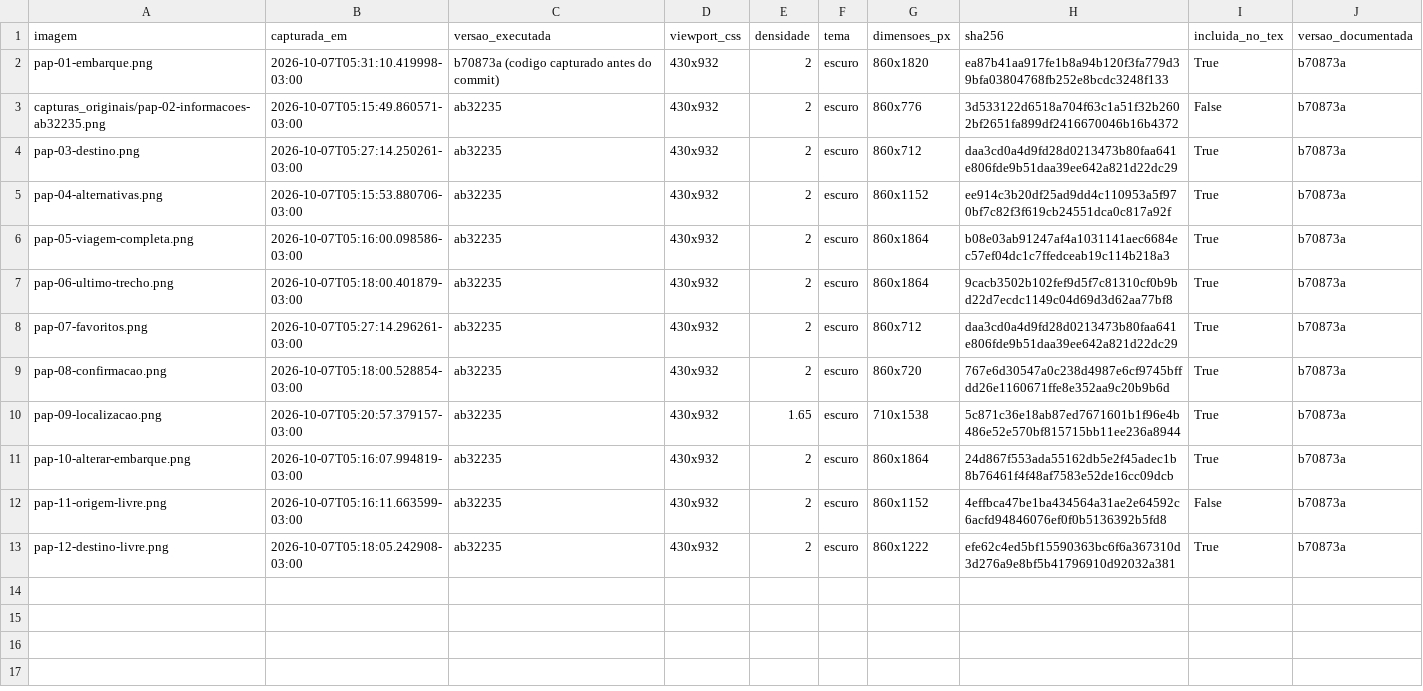
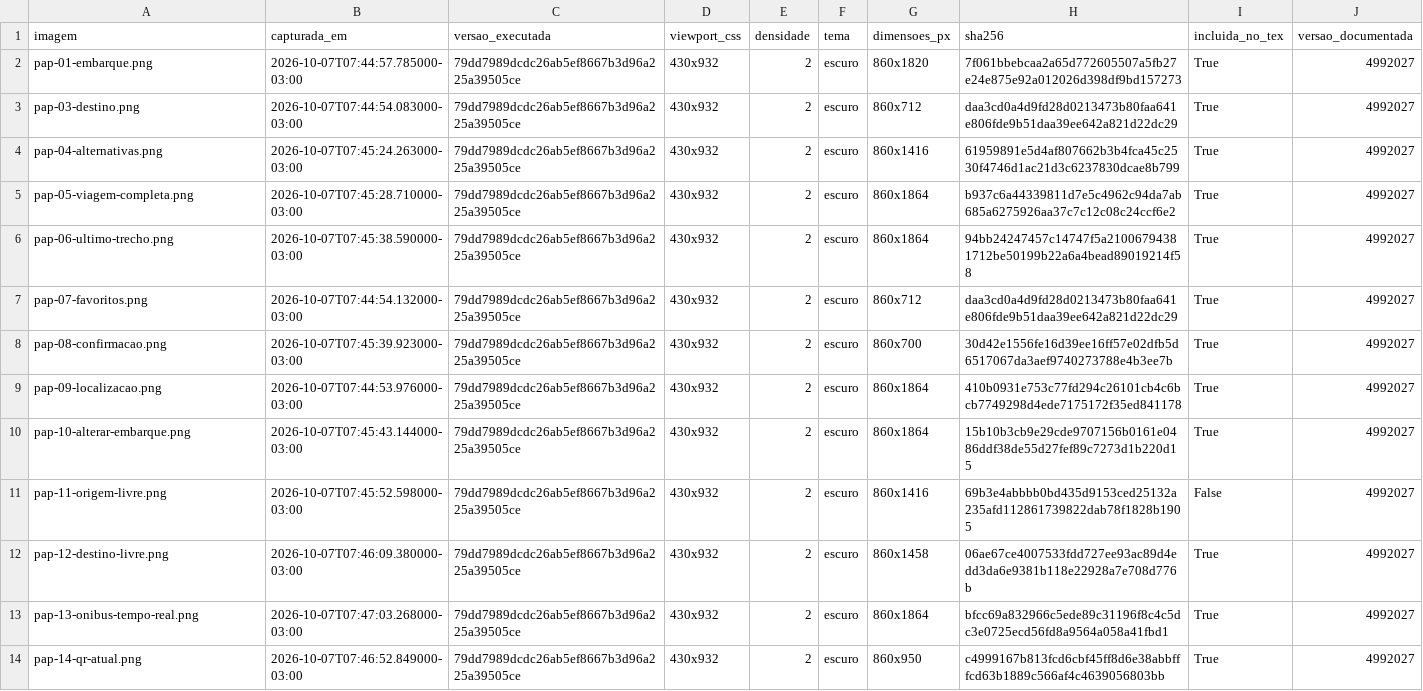
Before and after one commit to arianahuemura-ctrl/ponto-a-ponto, a CSV file: docs/relatorio_final/capturas/registro.csv, drawn as a sheet.

Commit message:
docs: atualizar relatório, capturas e distinções da solução funcional

```diff
--- a/docs/relatorio_final/capturas/registro.csv
+++ b/docs/relatorio_final/capturas/registro.csv
@@ -1,13 +1,14 @@
 imagem,capturada_em,versao_executada,viewport_css,densidade,tema,dimensoes_px,sha256,incluida_no_tex,versao_documentada
-pap-01-embarque.png,2026-10-07T05:31:10.419998-03:00,b70873a (codigo capturado antes do commit),430x932,2,escuro,860x1820,ea87b41aa917fe1b8a94b120f3fa779d39bfa03804768fb252e8bcdc3248f133,True,b70873a
-capturas_originais/pap-02-informacoes-ab32235.png,2026-10-07T05:15:49.860571-03:00,ab32235,430x932,2,escuro,860x776,3d533122d6518a704f63c1a51f32b2602bf2651fa899df2416670046b16b4372,False,b70873a
-pap-03-destino.png,2026-10-07T05:27:14.250261-03:00,ab32235,430x932,2,escuro,860x712,daa3cd0a4d9fd28d0213473b80faa641e806fde9b51daa39ee642a821d22dc29,True,b70873a
-pap-04-alternativas.png,2026-10-07T05:15:53.880706-03:00,ab32235,430x932,2,escuro,860x1152,ee914c3b20df25ad9dd4c110953a5f970bf7c82f3f619cb24551dca0c817a92f,True,b70873a
-pap-05-viagem-completa.png,2026-10-07T05:16:00.098586-03:00,ab32235,430x932,2,escuro,860x1864,b08e03ab91247af4a1031141aec6684ec57ef04dc1c7ffedceab19c114b218a3,True,b70873a
-pap-06-ultimo-trecho.png,2026-10-07T05:18:00.401879-03:00,ab32235,430x932,2,escuro,860x1864,9cacb3502b102fef9d5f7c81310cf0b9bd22d7ecdc1149c04d69d3d62aa77bf8,True,b70873a
-pap-07-favoritos.png,2026-10-07T05:27:14.296261-03:00,ab32235,430x932,2,escuro,860x712,daa3cd0a4d9fd28d0213473b80faa641e806fde9b51daa39ee642a821d22dc29,True,b70873a
-pap-08-confirmacao.png,2026-10-07T05:18:00.528854-03:00,ab32235,430x932,2,escuro,860x720,767e6d30547a0c238d4987e6cf9745bffdd26e1160671ffe8e352aa9c20b9b6d,True,b70873a
-pap-09-localizacao.png,2026-10-07T05:20:57.379157-03:00,ab32235,430x932,1.65,escuro,710x1538,5c871c36e18ab87ed7671601b1f96e4b486e52e570bf815715bb11ee236a8944,True,b70873a
-pap-10-alterar-embarque.png,2026-10-07T05:16:07.994819-03:00,ab32235,430x932,2,escuro,860x1864,24d867f553ada55162db5e2f45adec1b8b76461f4f48af7583e52de16cc09dcb,True,b70873a
-pap-11-origem-livre.png,2026-10-07T05:16:11.663599-03:00,ab32235,430x932,2,escuro,860x1152,4effbca47be1ba434564a31ae2e64592c6acfd94846076ef0f0b5136392b5fd8,False,b70873a
-pap-12-destino-livre.png,2026-10-07T05:18:05.242908-03:00,ab32235,430x932,2,escuro,860x1222,efe62c4ed5bf15590363bc6f6a367310d3d276a9e8bf5b41796910d92032a381,True,b70873a
+pap-01-embarque.png,2026-10-07T07:44:57.785000-03:00,79dd7989dcdc26ab5ef8667b3d96a225a39505ce,430x932,2,escuro,860x1820,7f061bbebcaa2a65d772605507a5fb27e24e875e92a012026d398df9bd157273,True,4992027
+pap-03-destino.png,2026-10-07T07:44:54.083000-03:00,79dd7989dcdc26ab5ef8667b3d96a225a39505ce,430x932,2,escuro,860x712,daa3cd0a4d9fd28d0213473b80faa641e806fde9b51daa39ee642a821d22dc29,True,4992027
+pap-04-alternativas.png,2026-10-07T07:45:24.263000-03:00,79dd7989dcdc26ab5ef8667b3d96a225a39505ce,430x932,2,escuro,860x1416,61959891e5d4af807662b3b4fca45c2530f4746d1ac21d3c6237830dcae8b799,True,4992027
+pap-05-viagem-completa.png,2026-10-07T07:45:28.710000-03:00,79dd7989dcdc26ab5ef8667b3d96a225a39505ce,430x932,2,escuro,860x1864,b937c6a44339811d7e5c4962c94da7ab685a6275926aa37c7c12c08c24ccf6e2,True,4992027
+pap-06-ultimo-trecho.png,2026-10-07T07:45:38.590000-03:00,79dd7989dcdc26ab5ef8667b3d96a225a39505ce,430x932,2,escuro,860x1864,94bb24247457c14747f5a21006794381712be50199b22a6a4bead89019214f58,True,4992027
+pap-07-favoritos.png,2026-10-07T07:44:54.132000-03:00,79dd7989dcdc26ab5ef8667b3d96a225a39505ce,430x932,2,escuro,860x712,daa3cd0a4d9fd28d0213473b80faa641e806fde9b51daa39ee642a821d22dc29,True,4992027
+pap-08-confirmacao.png,2026-10-07T07:45:39.923000-03:00,79dd7989dcdc26ab5ef8667b3d96a225a39505ce,430x932,2,escuro,860x700,30d42e1556fe16d39ee16ff57e02dfb5d6517067da3aef9740273788e4b3ee7b,True,4992027
+pap-09-localizacao.png,2026-10-07T07:44:53.976000-03:00,79dd7989dcdc26ab5ef8667b3d96a225a39505ce,430x932,2,escuro,860x1864,410b0931e753c77fd294c26101cb4c6bcb7749298d4ede7175172f35ed841178,True,4992027
+pap-10-alterar-embarque.png,2026-10-07T07:45:43.144000-03:00,79dd7989dcdc26ab5ef8667b3d96a225a39505ce,430x932,2,escuro,860x1864,15b10b3cb9e29cde9707156b0161e0486ddf38de55d27fef89c7273d1b220d15,True,4992027
+pap-11-origem-livre.png,2026-10-07T07:45:52.598000-03:00,79dd7989dcdc26ab5ef8667b3d96a225a39505ce,430x932,2,escuro,860x1416,69b3e4abbbb0bd435d9153ced25132a235afd112861739822dab78f1828b1905,False,4992027
+pap-12-destino-livre.png,2026-10-07T07:46:09.380000-03:00,79dd7989dcdc26ab5ef8667b3d96a225a39505ce,430x932,2,escuro,860x1458,06ae67ce4007533fdd727ee93ac89d4edd3da6e9381b118e22928a7e708d776b,True,4992027
+pap-13-onibus-tempo-real.png,2026-10-07T07:47:03.268000-03:00,79dd7989dcdc26ab5ef8667b3d96a225a39505ce,430x932,2,escuro,860x1864,bfcc69a832966c5ede89c31196f8c4c5dc3e0725ecd56fd8a9564a058a41fbd1,True,4992027
+pap-14-qr-atual.png,2026-10-07T07:46:52.849000-03:00,79dd7989dcdc26ab5ef8667b3d96a225a39505ce,430x932,2,escuro,860x950,c4999167b813fcd6cbf45ff8d6e38abbfffcd63b1889c566af4c4639056803bb,True,4992027
```
Also changed, not shown: 28 other files.
